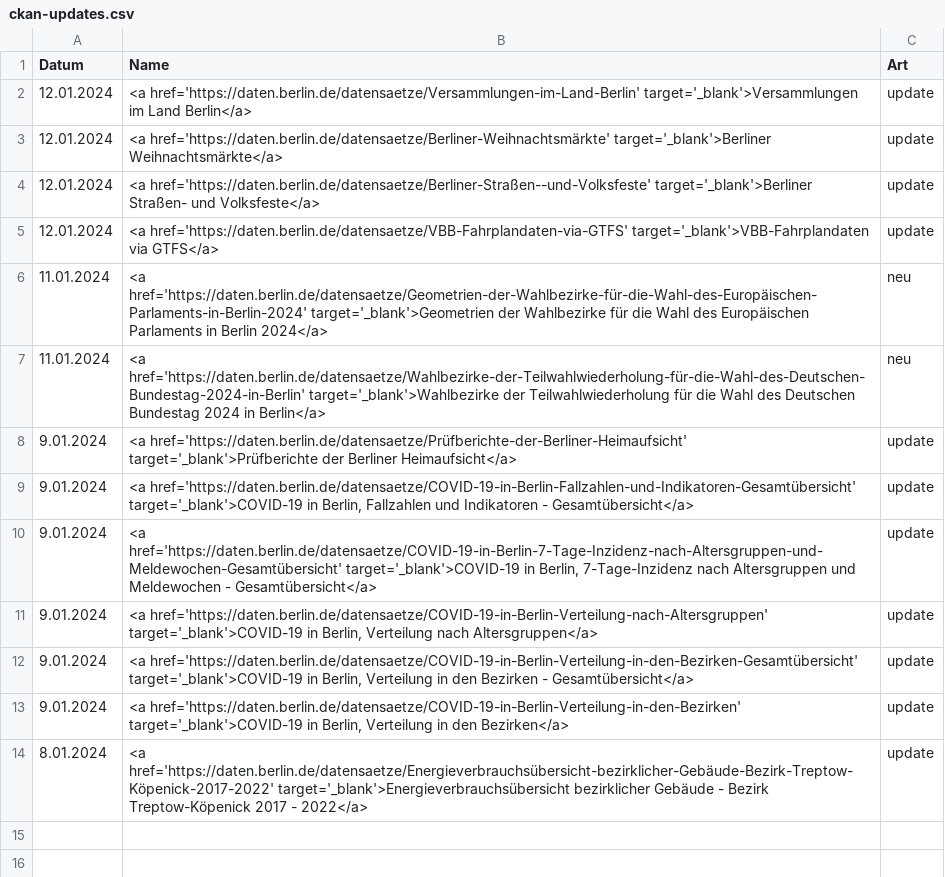
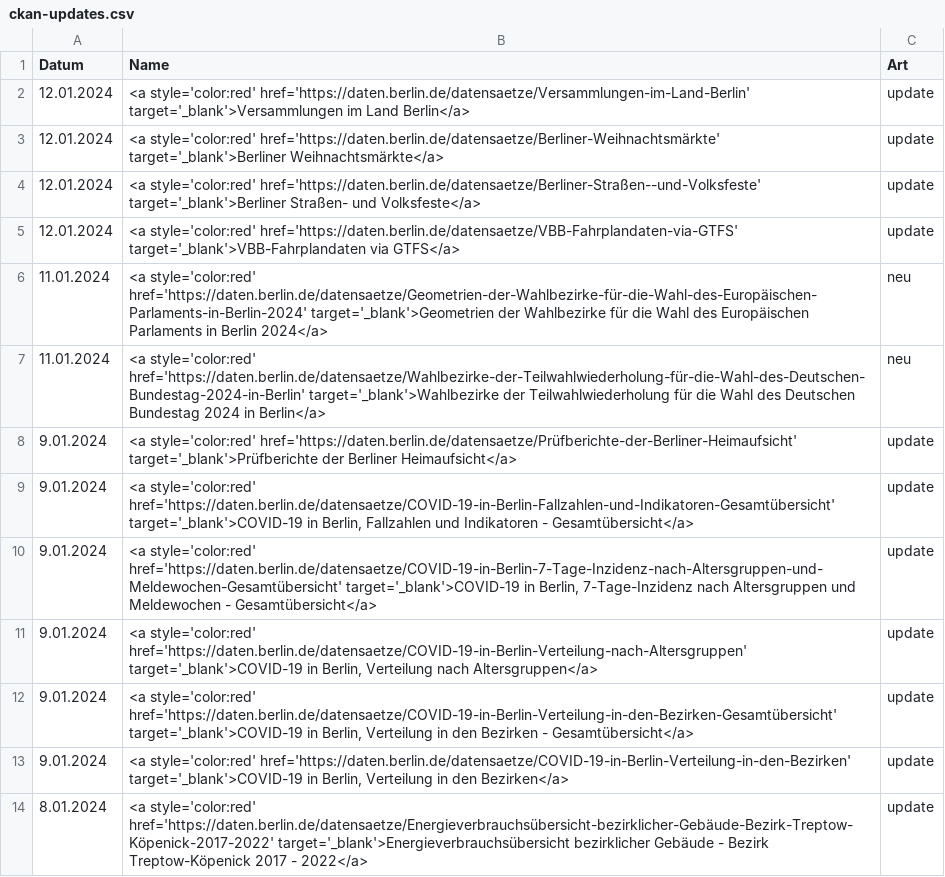
Before and after one commit to technologiestiftung/odis-opendata-vis, a CSV file: data/ckan-updates.csv, drawn as a sheet.

```diff
--- a/data/ckan-updates.csv
+++ b/data/ckan-updates.csv
@@ -1,14 +1,14 @@
 Datum,Name,Art
-12.01.2024,<a href='https://daten.berlin.de/datensaetze/Versammlungen-im-Land-Berlin' target='_blank'>Versammlungen im Land Berlin</a>,update
-12.01.2024,<a href='https://daten.berlin.de/datensaetze/Berliner-Weihnachtsmärkte' target='_blank'>Berliner Weihnachtsmärkte</a>,update
-12.01.2024,<a href='https://daten.berlin.de/datensaetze/Berliner-Straßen--und-Volksfeste' target='_blank'>Berliner Straßen- und Volksfeste</a>,update
-12.01.2024,<a href='https://daten.berlin.de/datensaetze/VBB-Fahrplandaten-via-GTFS' target='_blank'>VBB-Fahrplandaten via GTFS</a>,update
-11.01.2024,<a href='https://daten.berlin.de/datensaetze/Geometrien-der-Wahlbezirke-für-die-Wahl-des-Europäischen-Parlaments-in-Berlin-2024' target='_blank'>Geometrien der Wahlbezirke für die Wahl des Europäischen Parlaments in Berlin 2024</a>,neu
-11.01.2024,<a href='https://daten.berlin.de/datensaetze/Wahlbezirke-der-Teilwahlwiederholung-für-die-Wahl-des-Deutschen-Bundestag-2024-in-Berlin' target='_blank'>Wahlbezirke der Teilwahlwiederholung für die Wahl des Deutschen Bundestag 2024 in Berlin</a>,neu
-9.01.2024,<a href='https://daten.berlin.de/datensaetze/Prüfberichte-der-Berliner-Heimaufsicht' target='_blank'>Prüfberichte der Berliner Heimaufsicht</a>,update
-9.01.2024,"<a href='https://daten.berlin.de/datensaetze/COVID-19-in-Berlin-Fallzahlen-und-Indikatoren-Gesamtübersicht' target='_blank'>COVID-19 in Berlin, Fallzahlen und Indikatoren - Gesamtübersicht</a>",update
-9.01.2024,"<a href='https://daten.berlin.de/datensaetze/COVID-19-in-Berlin-7-Tage-Inzidenz-nach-Altersgruppen-und-Meldewochen-Gesamtübersicht' target='_blank'>COVID-19 in Berlin, 7-Tage-Inzidenz nach Altersgruppen und Meldewochen - Gesamtübersicht</a>",update
-9.01.2024,"<a href='https://daten.berlin.de/datensaetze/COVID-19-in-Berlin-Verteilung-nach-Altersgruppen' target='_blank'>COVID-19 in Berlin, Verteilung nach Altersgruppen</a>",update
-9.01.2024,"<a href='https://daten.berlin.de/datensaetze/COVID-19-in-Berlin-Verteilung-in-den-Bezirken-Gesamtübersicht' target='_blank'>COVID-19 in Berlin, Verteilung in den Bezirken - Gesamtübersicht</a>",update
-9.01.2024,"<a href='https://daten.berlin.de/datensaetze/COVID-19-in-Berlin-Verteilung-in-den-Bezirken' target='_blank'>COVID-19 in Berlin, Verteilung in den Bezirken</a>",update
-8.01.2024,<a href='https://daten.berlin.de/datensaetze/Energieverbrauchsübersicht-bezirklicher-Gebäude-Bezirk-Treptow-Köpenick-2017-2022' target='_blank'>Energieverbrauchsübersicht bezirklicher Gebäude - Bezirk Treptow-Köpenick 2017 - 2022</a>,update
+12.01.2024,<a style='color:red' href='https://daten.berlin.de/datensaetze/Versammlungen-im-Land-Berlin' target='_blank'>Versammlungen im Land Berlin</a>,update
+12.01.2024,<a style='color:red' href='https://daten.berlin.de/datensaetze/Berliner-Weihnachtsmärkte' target='_blank'>Berliner Weihnachtsmärkte</a>,update
+12.01.2024,<a style='color:red' href='https://daten.berlin.de/datensaetze/Berliner-Straßen--und-Volksfeste' target='_blank'>Berliner Straßen- und Volksfeste</a>,update
+12.01.2024,<a style='color:red' href='https://daten.berlin.de/datensaetze/VBB-Fahrplandaten-via-GTFS' target='_blank'>VBB-Fahrplandaten via GTFS</a>,update
+11.01.2024,<a style='color:red' href='https://daten.berlin.de/datensaetze/Geometrien-der-Wahlbezirke-für-die-Wahl-des-Europäischen-Parlaments-in-Berlin-2024' target='_blank'>Geometrien der Wahlbezirke für die Wahl des Europäischen Parlaments in Berlin 2024</a>,neu
+11.01.2024,<a style='color:red' href='https://daten.berlin.de/datensaetze/Wahlbezirke-der-Teilwahlwiederholung-für-die-Wahl-des-Deutschen-Bundestag-2024-in-Berlin' target='_blank'>Wahlbezirke der Teilwahlwiederholung für die Wahl des Deutschen Bundestag 2024 in Berlin</a>,neu
+9.01.2024,<a style='color:red' href='https://daten.berlin.de/datensaetze/Prüfberichte-der-Berliner-Heimaufsicht' target='_blank'>Prüfberichte der Berliner Heimaufsicht</a>,update
+9.01.2024,"<a style='color:red' href='https://daten.berlin.de/datensaetze/COVID-19-in-Berlin-Fallzahlen-und-Indikatoren-Gesamtübersicht' target='_blank'>COVID-19 in Berlin, Fallzahlen und Indikatoren - Gesamtübersicht</a>",update
+9.01.2024,"<a style='color:red' href='https://daten.berlin.de/datensaetze/COVID-19-in-Berlin-7-Tage-Inzidenz-nach-Altersgruppen-und-Meldewochen-Gesamtübersicht' target='_blank'>COVID-19 in Berlin, 7-Tage-Inzidenz nach Altersgruppen und Meldewochen - Gesamtübersicht</a>",update
+9.01.2024,"<a style='color:red' href='https://daten.berlin.de/datensaetze/COVID-19-in-Berlin-Verteilung-nach-Altersgruppen' target='_blank'>COVID-19 in Berlin, Verteilung nach Altersgruppen</a>",update
+9.01.2024,"<a style='color:red' href='https://daten.berlin.de/datensaetze/COVID-19-in-Berlin-Verteilung-in-den-Bezirken-Gesamtübersicht' target='_blank'>COVID-19 in Berlin, Verteilung in den Bezirken - Gesamtübersicht</a>",update
+9.01.2024,"<a style='color:red' href='https://daten.berlin.de/datensaetze/COVID-19-in-Berlin-Verteilung-in-den-Bezirken' target='_blank'>COVID-19 in Berlin, Verteilung in den Bezirken</a>",update
+8.01.2024,<a style='color:red' href='https://daten.berlin.de/datensaetze/Energieverbrauchsübersicht-bezirklicher-Gebäude-Bezirk-Treptow-Köpenick-2017-2022' target='_blank'>Energieverbrauchsübersicht bezirklicher Gebäude - Bezirk Treptow-Köpenick 2017 - 2022</a>,update
```
Also changed, not shown: 1 other file.
